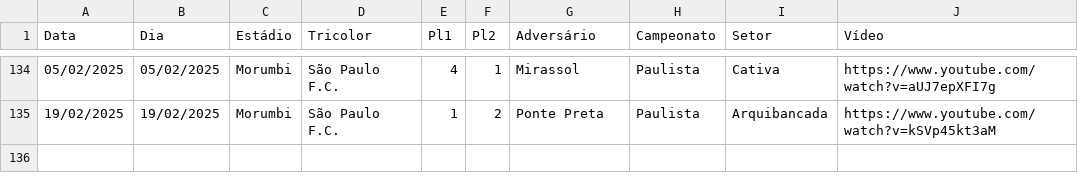
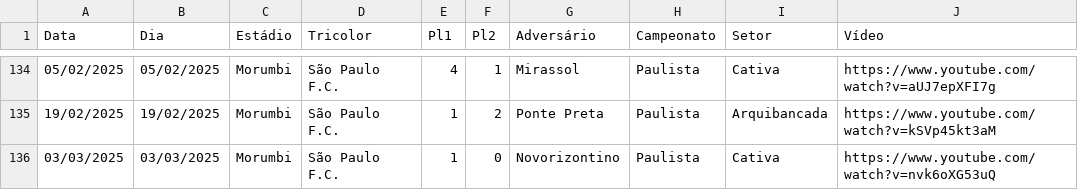
Before and after one commit to renatosts/SPFC, a CSV file: CSV/SPFC.csv, drawn as a sheet; only a part is shown, gaps mark what is left out.

Commit message:
Processamento 04/03/2025

```diff
--- a/CSV/SPFC.csv
+++ b/CSV/SPFC.csv
@@ -135 +135,2 @@ Data;Dia;Estádio;Tricolor;Pl1;Pl2;Adversário;Campeonato;Setor;Vídeo
 19/02/2025;19/02/2025;Morumbi;São Paulo F.C.;1;2;Ponte Preta;Paulista;Arquibancada;https://www.youtube.com/watch?v=kSVp45kt3aM
+03/03/2025;03/03/2025;Morumbi;São Paulo F.C.;1;0;Novorizontino;Paulista;Cativa;https://www.youtube.com/watch?v=nvk6oXG53uQ
```
